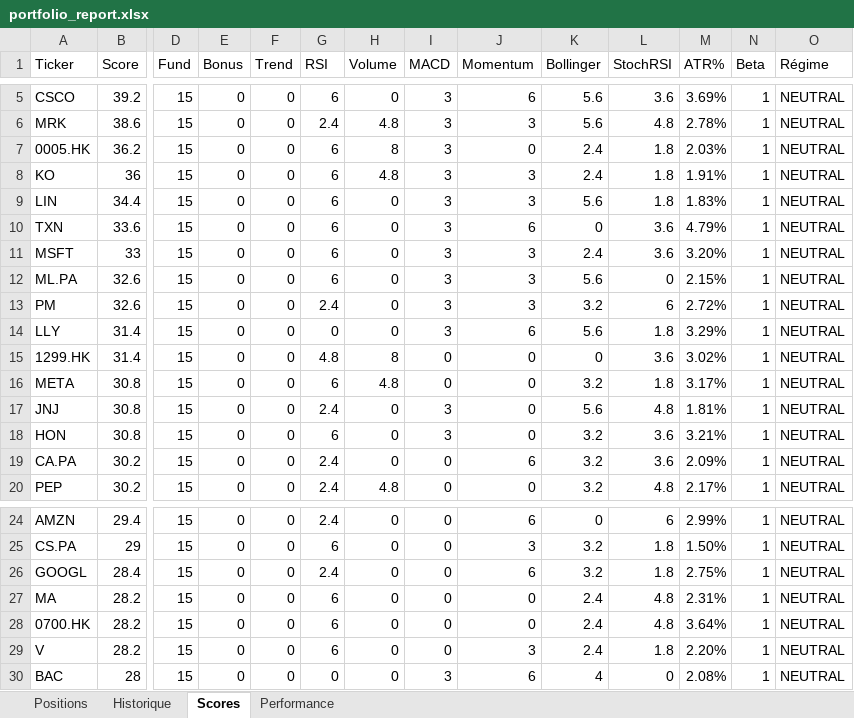
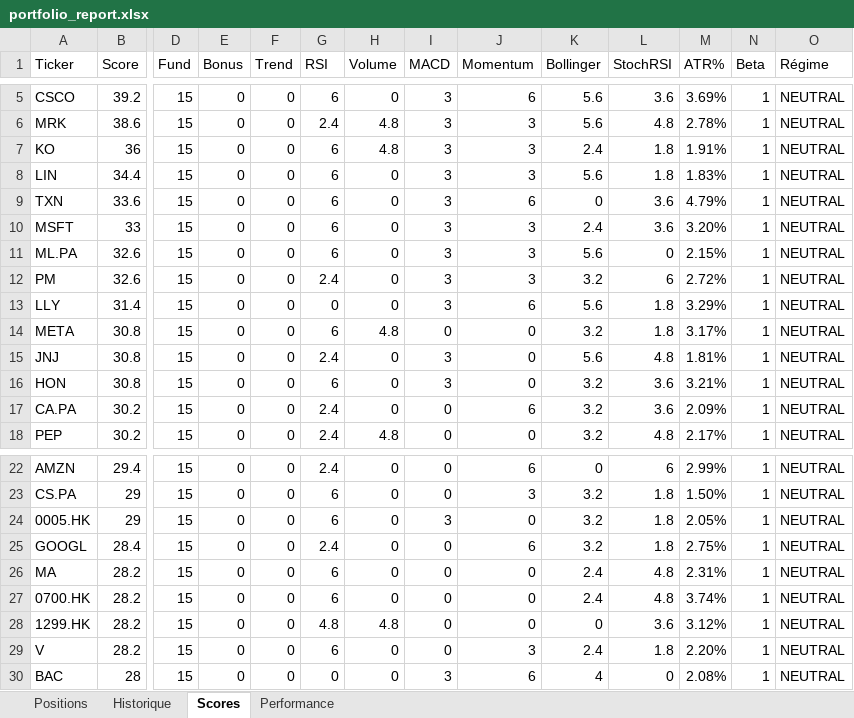
Before and after one commit to johnbrami55/portfolio-manager, an Excel workbook: portfolio_report.xlsx, sheet Scores, drawn as a sheet; only a part is shown, gaps mark what is left out; values as stored, in another font and other column widths than the file's, no cell formats; removed rows and columns are numbered as before the commit, all else as after; rows hold the shown columns only; the diff covers the shown part only; the diff names each change by its address in the sheet, - before the commit and + after, or states it on an @@ line.

```diff
--- a/portfolio_report.xlsx (sheet Scores)
+++ b/portfolio_report.xlsx (sheet Scores)
-row 7: 0005.HK | 36.2 | 15 | 0 | 0 | 6 | 8 | 3 | 0 | 2.4 | 1.8 | 2.03% | 1 | NEUTRAL
-row 15: 1299.HK | 31.4 | 15 | 0 | 0 | 4.8 | 8 | 0 | 0 | 0 | 3.6 | 3.02% | 1 | NEUTRAL
+row 24: 0005.HK | 29 | 15 | 0 | 0 | 6 | 0 | 3 | 0 | 3.2 | 1.8 | 2.05% | 1 | NEUTRAL
-M27 (ATR%): 3.64%
+M27 (ATR%): 3.74%
+row 28: 1299.HK | 28.2 | 15 | 0 | 0 | 4.8 | 4.8 | 0 | 0 | 0 | 3.6 | 3.12% | 1 | NEUTRAL
```
Also changed, not shown: 4 added rows, 4 removed rows and 15 edited cells elsewhere in this sheet, sheet Performance, cell formats, 2 other files.
